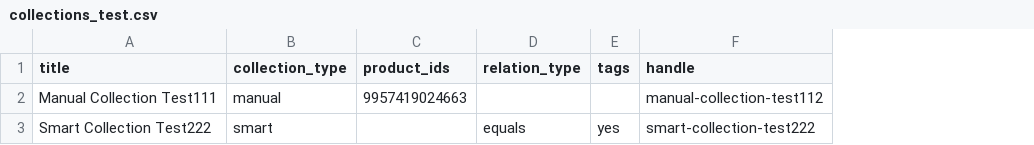
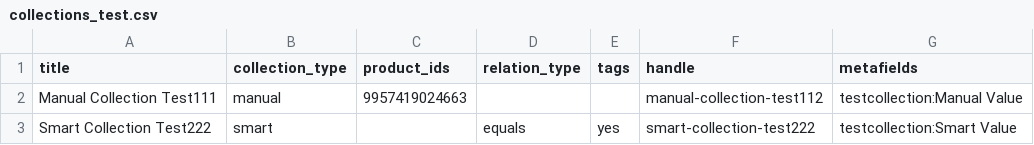
Before and after one commit to adarshgautam101/import-export-gwl, a CSV file: test_data/collections_test.csv, drawn as a sheet; the diff names each change by its address in the sheet, - before the commit and + after, or states it on an @@ line.

Commit message:
metafields fixed

```diff
--- a/test_data/collections_test.csv
+++ b/test_data/collections_test.csv
+column G (metafields), rows 2-3: testcollection:Manual Value | testcollection:Smart Value
```
Also changed, not shown: 12 other files.
